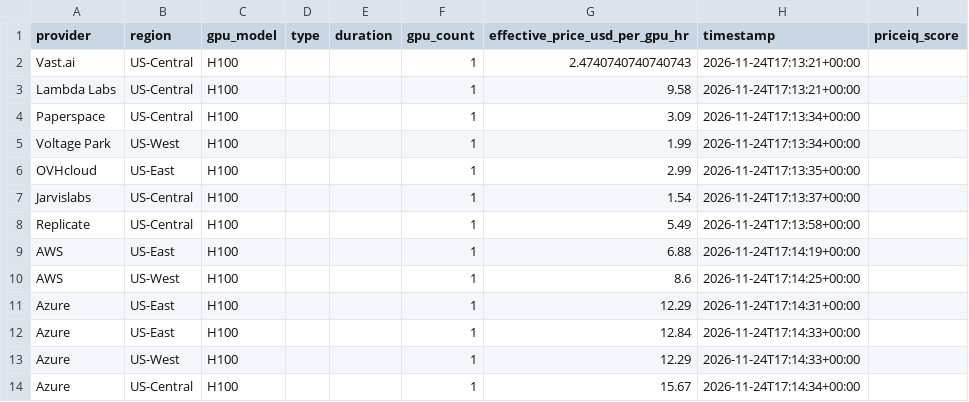
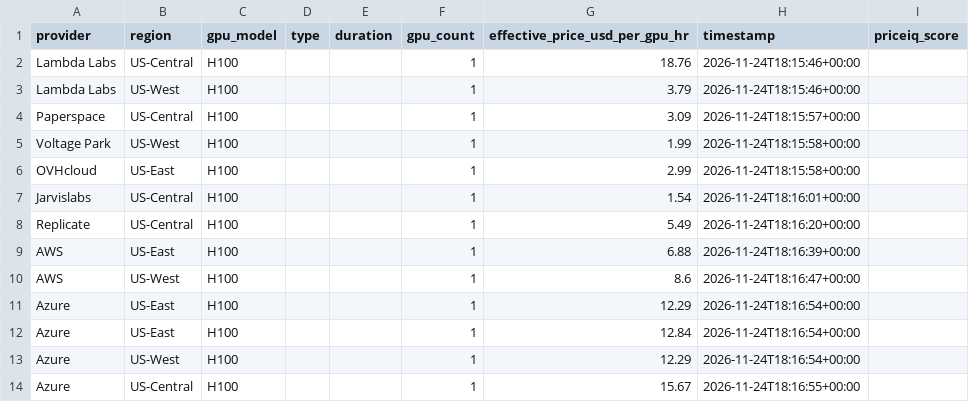
Before and after one commit to forwardcompute/PricingIndex, a CSV file: data/derived/provider_scores_latest.csv, drawn as a sheet.

```diff
--- a/data/derived/provider_scores_latest.csv
+++ b/data/derived/provider_scores_latest.csv
@@ -1,14 +1,14 @@
 provider,region,gpu_model,type,duration,gpu_count,effective_price_usd_per_gpu_hr,timestamp,priceiq_score
-Vast.ai,US-Central,H100,,,1,2.4740740740740743,2026-11-24T17:13:21+00:00,
-Lambda Labs,US-Central,H100,,,1,9.58,2026-11-24T17:13:21+00:00,
-Paperspace,US-Central,H100,,,1,3.09,2026-11-24T17:13:34+00:00,
-Voltage Park,US-West,H100,,,1,1.99,2026-11-24T17:13:34+00:00,
-OVHcloud,US-East,H100,,,1,2.99,2026-11-24T17:13:35+00:00,
-Jarvislabs,US-Central,H100,,,1,1.54,2026-11-24T17:13:37+00:00,
-Replicate,US-Central,H100,,,1,5.49,2026-11-24T17:13:58+00:00,
-AWS,US-East,H100,,,1,6.88,2026-11-24T17:14:19+00:00,
-AWS,US-West,H100,,,1,8.6,2026-11-24T17:14:25+00:00,
-Azure,US-East,H100,,,1,12.29,2026-11-24T17:14:31+00:00,
-Azure,US-East,H100,,,1,12.84,2026-11-24T17:14:33+00:00,
-Azure,US-West,H100,,,1,12.29,2026-11-24T17:14:33+00:00,
-Azure,US-Central,H100,,,1,15.67,2026-11-24T17:14:34+00:00,
+Lambda Labs,US-Central,H100,,,1,18.76,2026-11-24T18:15:46+00:00,
+Lambda Labs,US-West,H100,,,1,3.79,2026-11-24T18:15:46+00:00,
+Paperspace,US-Central,H100,,,1,3.09,2026-11-24T18:15:57+00:00,
+Voltage Park,US-West,H100,,,1,1.99,2026-11-24T18:15:58+00:00,
+OVHcloud,US-East,H100,,,1,2.99,2026-11-24T18:15:58+00:00,
+Jarvislabs,US-Central,H100,,,1,1.54,2026-11-24T18:16:01+00:00,
+Replicate,US-Central,H100,,,1,5.49,2026-11-24T18:16:20+00:00,
+AWS,US-East,H100,,,1,6.88,2026-11-24T18:16:39+00:00,
+AWS,US-West,H100,,,1,8.6,2026-11-24T18:16:47+00:00,
+Azure,US-East,H100,,,1,12.29,2026-11-24T18:16:54+00:00,
+Azure,US-East,H100,,,1,12.84,2026-11-24T18:16:54+00:00,
+Azure,US-West,H100,,,1,12.29,2026-11-24T18:16:54+00:00,
+Azure,US-Central,H100,,,1,15.67,2026-11-24T18:16:55+00:00,
```
Also changed, not shown: data/history/index_history.csv, hcpi/hcpi_history.csv, 6 other files.
